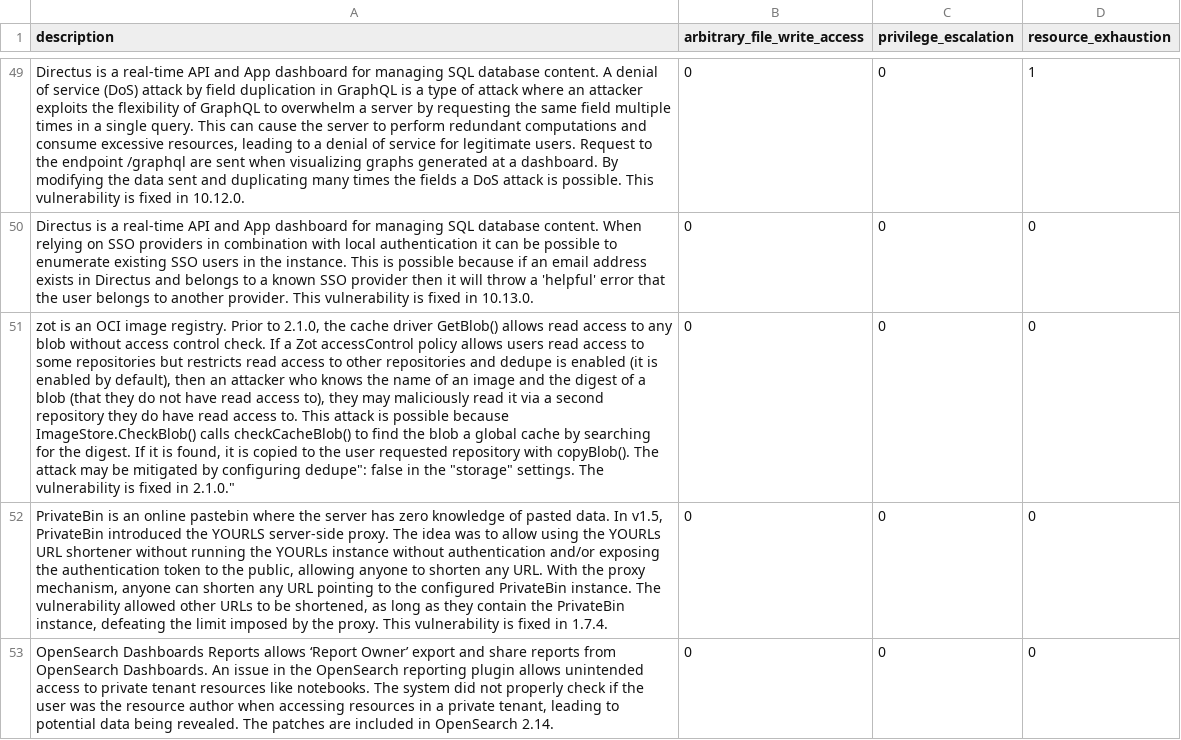
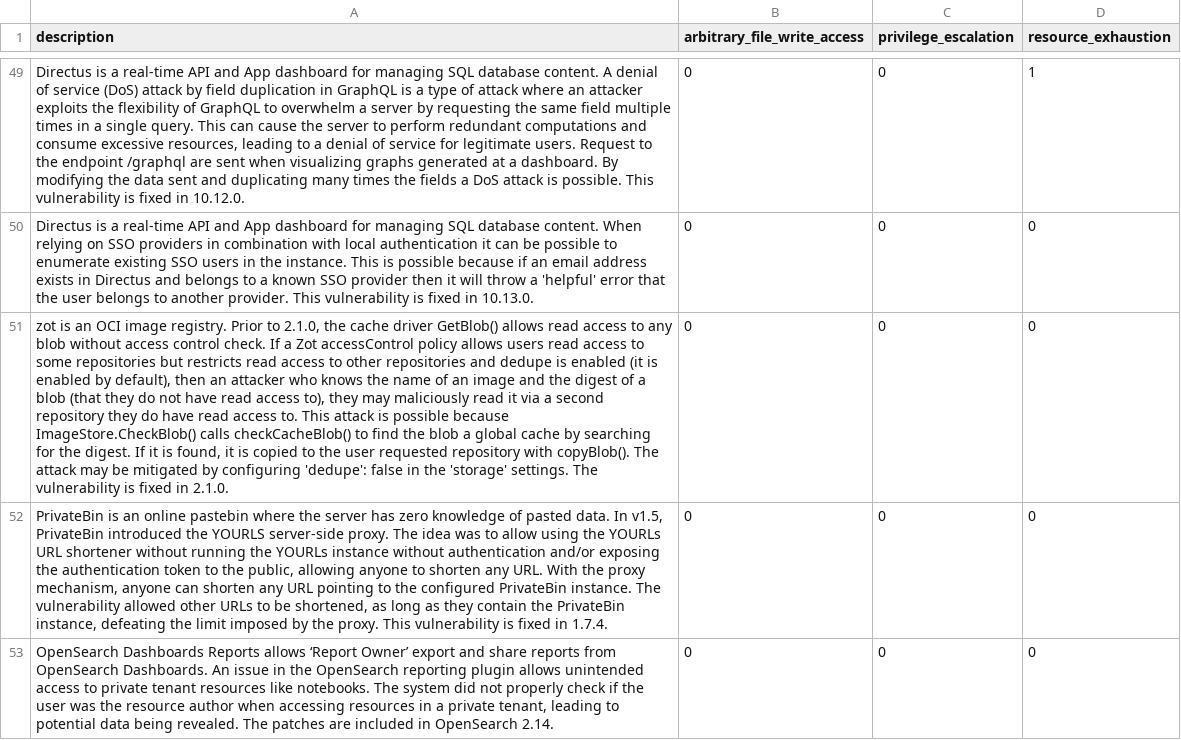
Before and after one commit to alegrey91/vex8s-model, a CSV file: cve_multilabel_dataset.csv, drawn as a sheet; only a part is shown, gaps mark what is left out; the diff names each change by its address in the sheet, - before the commit and + after, or states it on an @@ line.

Commit message:
fix: dataset typo

```diff
--- a/cve_multilabel_dataset.csv
+++ b/cve_multilabel_dataset.csv
-A51 (description): …by configuring dedupe": false in the "storage" settings. The vulnerability is fixed in 2.1.0."
+A51 (description): …by configuring 'dedupe': false in the 'storage' settings. The vulnerability is fixed in 2.1.0.
```
